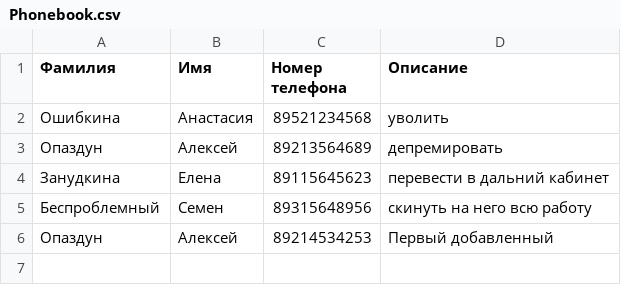
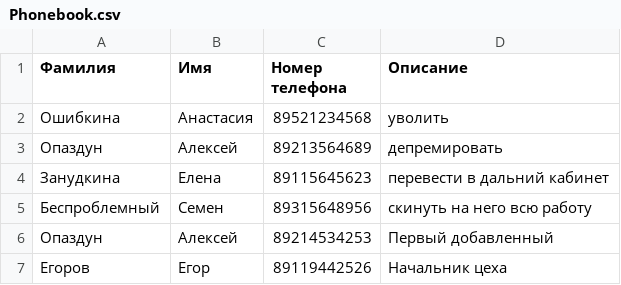
Before and after one commit to VMLi/MyPhoneBook, a CSV file: Phonebook.csv, drawn as a sheet; the diff names each change by its address in the sheet, - before the commit and + after, or states it on an @@ line.

```diff
--- a/Phonebook.csv
+++ b/Phonebook.csv
+row 7: Егоров | Егор | 89119442526 | Начальник цеха
```
Also changed, not shown: 1 other file.
